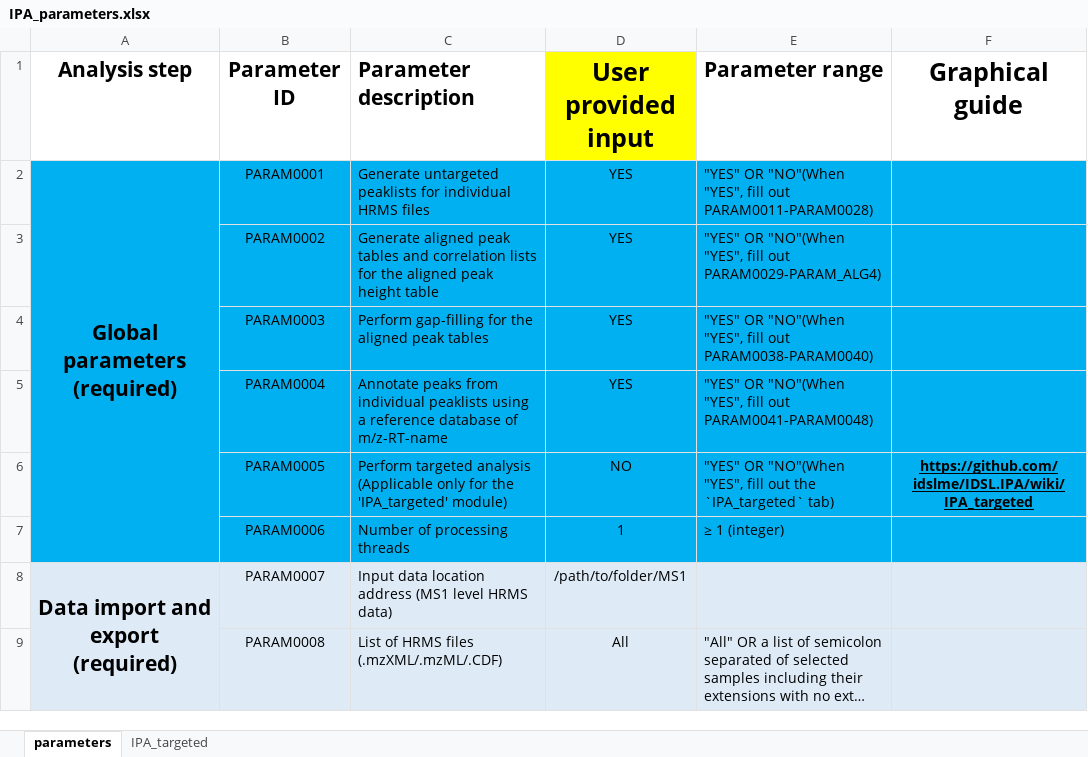
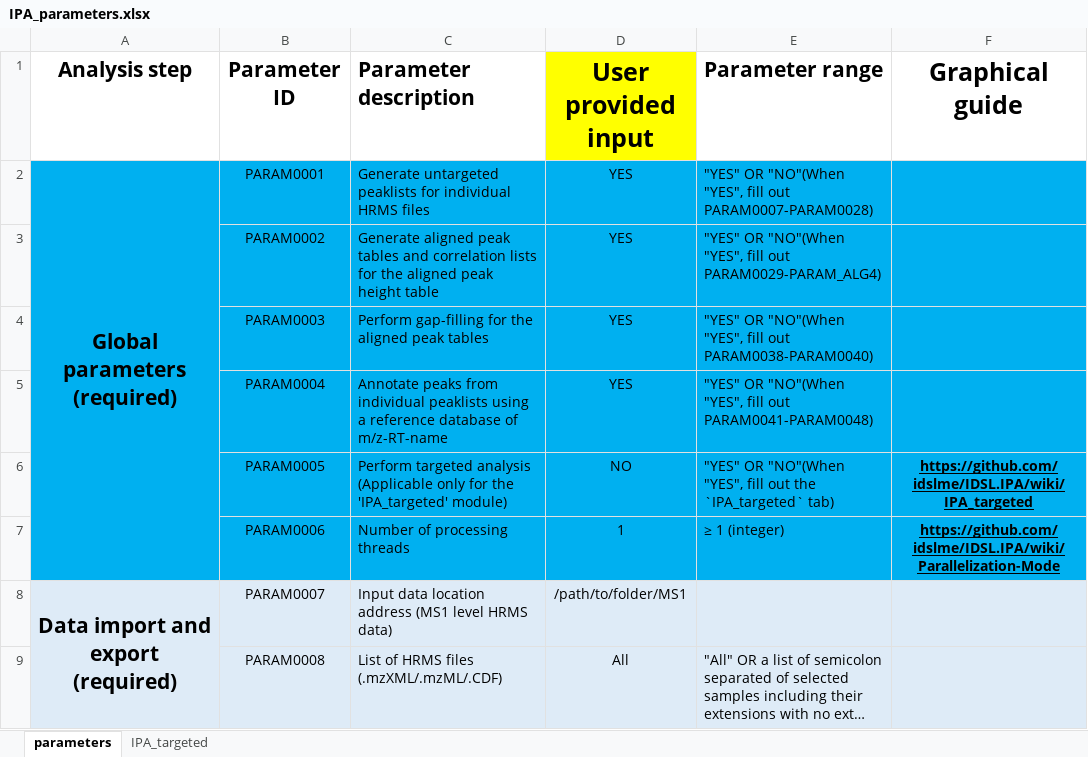
Before and after one commit to idslme/IDSL.IPA, an Excel workbook: IDSL.IPA/inst/extdata/IPA_parameters.xlsx, sheet parameters, drawn as a sheet; only a part is shown; long unchanged cells end in …; values as stored, in another font and other column widths than the file's, no borders; the diff covers the shown part only; the diff names each change by its address in the sheet, - before the commit and + after, or states it on an @@ line.

```diff
--- a/IDSL.IPA/inst/extdata/IPA_parameters.xlsx (sheet parameters)
+++ b/IDSL.IPA/inst/extdata/IPA_parameters.xlsx (sheet parameters)
-E2 (Parameter range): …fill out PARAM0011-PARAM0028)
+E2 (Parameter range): …fill out PARAM0007-PARAM0028)
-F7 (Graphical guide): (empty)
+F7 (Graphical guide): https://github.com/idslme/IDSL.IPA/wiki/Parallelization-Mode
```
Also changed, not shown: 1 added row and 7 edited cells elsewhere in this sheet, sheet IPA_targeted, formulas that keep their value, 41 other files.
